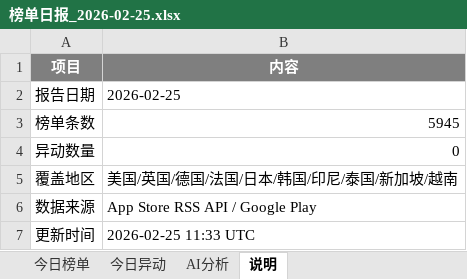
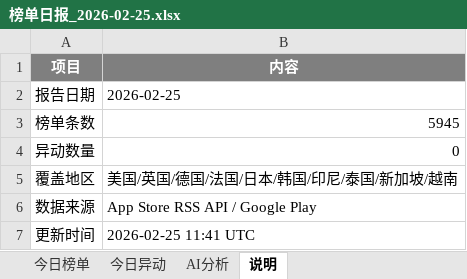
Before and after one commit to alexisyang718-beep/game-info-pool, an Excel workbook: data/榜单日报_2026-02-25.xlsx, sheet 说明, drawn as a sheet; values as stored, in another font and other column widths than the file's, no borders; the diff names each change by its address in the sheet, - before the commit and + after, or states it on an @@ line.

```diff
--- a/data/榜单日报_2026-02-25.xlsx (sheet 说明)
+++ b/data/榜单日报_2026-02-25.xlsx (sheet 说明)
-B7 (内容): 2026-02-25 11:33 UTC
+B7 (内容): 2026-02-25 11:41 UTC
```
Also changed, not shown: sheet 今日榜单, sheet AI分析, 2 other files.
